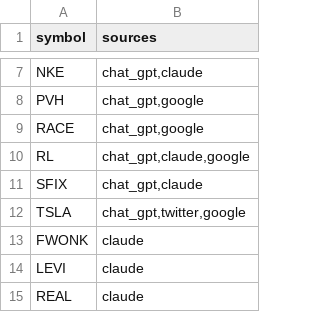
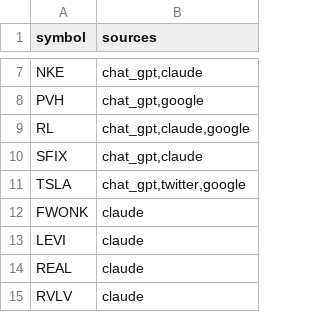
Before and after one commit to gettilt/luxury, a CSV file: theme.csv, drawn as a sheet; only a part is shown, gaps mark what is left out; the shorter side is filled out with more unchanged rows; the diff names each change by its address in the sheet, - before the commit and + after, or states it on an @@ line.

Commit message:
Remove RACE
This ticker is not supported by Robinhood

```diff
--- a/theme.csv
+++ b/theme.csv
-row 9: RACE | chat_gpt,google
```
